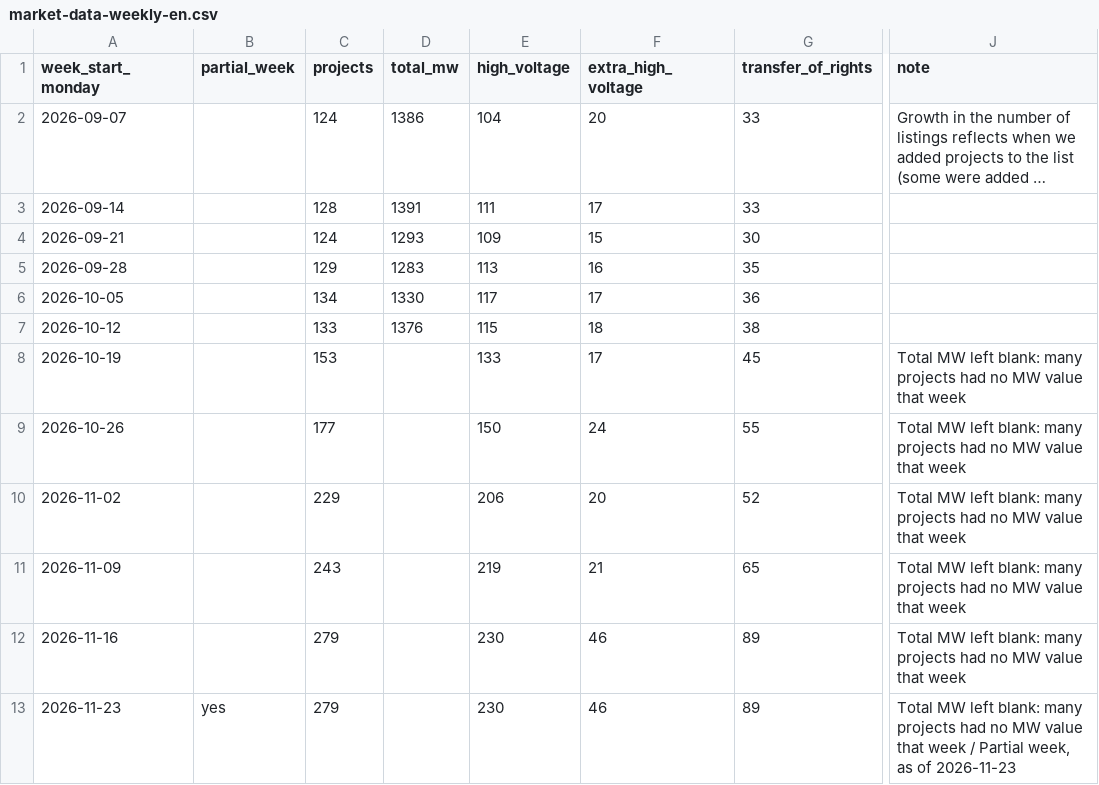
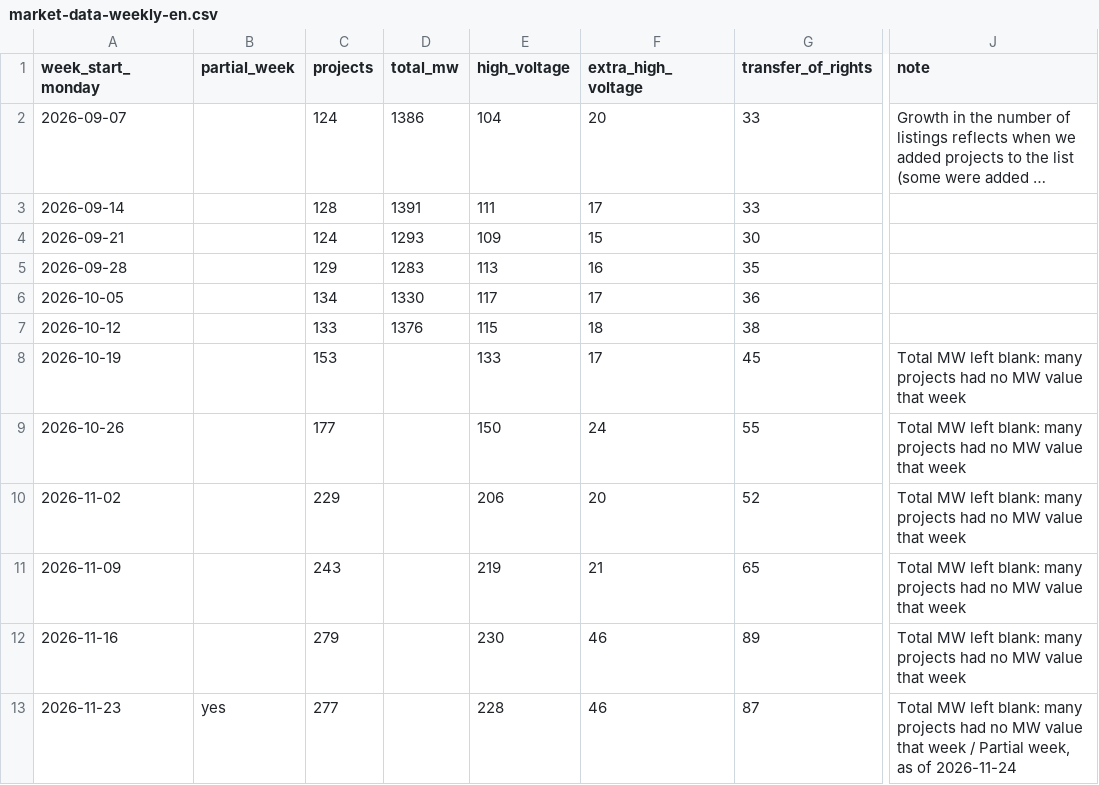
Before and after one commit to nakashimashinya-a11y/scix-web, a CSV file: files/market-data/market-data-weekly-en.csv, drawn as a sheet; only a part is shown, gaps mark what is left out; long unchanged cells end in …; the diff names each change by its address in the sheet, - before the commit and + after, or states it on an @@ line.

```diff
--- a/files/market-data/market-data-weekly-en.csv
+++ b/files/market-data/market-data-weekly-en.csv
-C13 (projects): 279
+C13 (projects): 277
-E13 (high_voltage): 230
+E13 (high_voltage): 228
-G13 (transfer_of_rights): 89
+G13 (transfer_of_rights): 87
-J13 (note): …as of 2026-11-23
+J13 (note): …as of 2026-11-24
```
Also changed, not shown: files/market-data/market-data-summary-en.csv, files/market-data/market-data-summary.csv, 23 other files.
